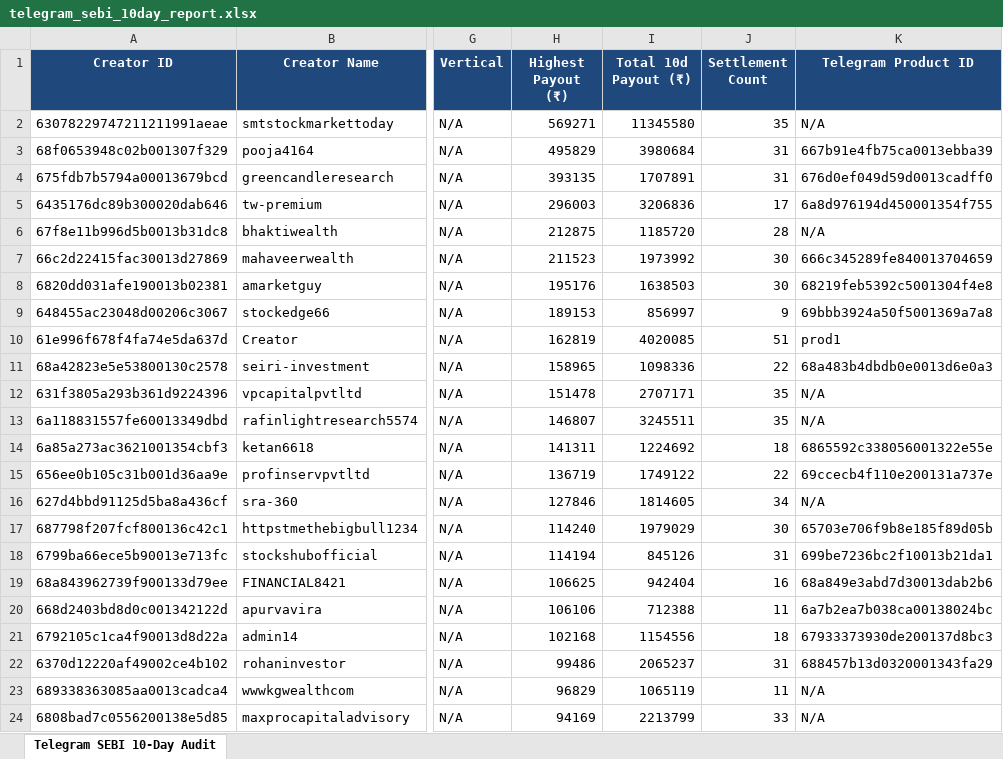
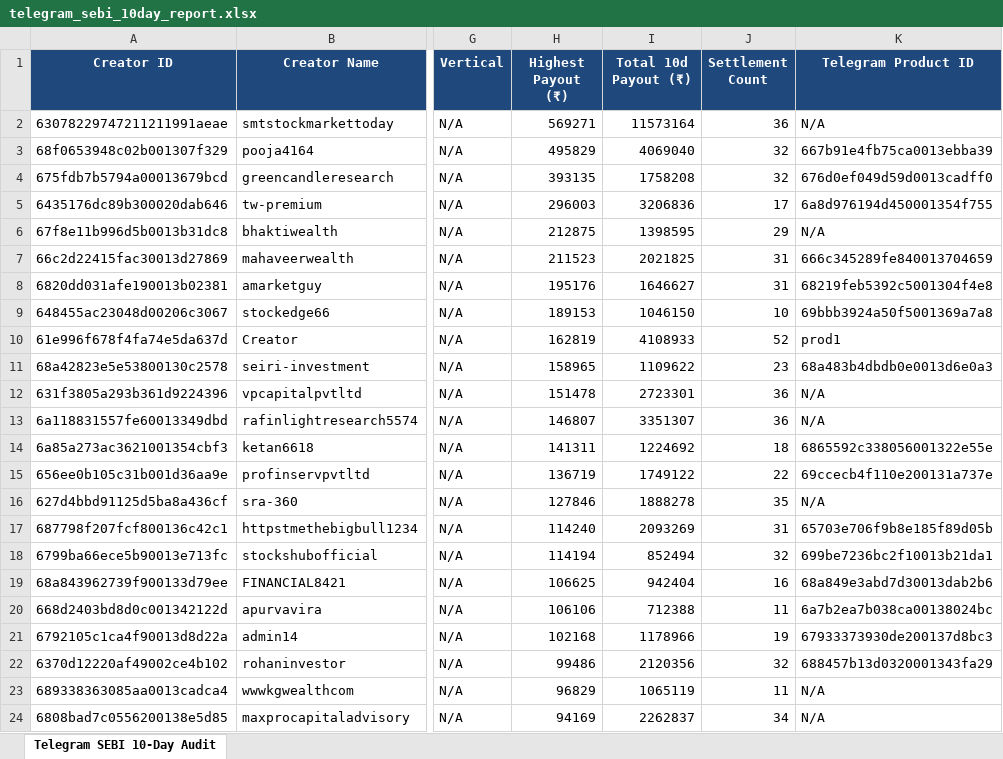
Before and after one commit to mohitkr04/cosmofeed_settlement, an Excel workbook: reports/telegram_sebi_10day_report.xlsx, sheet Telegram SEBI 10-Day Audit, drawn as a sheet; only a part is shown, gaps mark what is left out; values as stored, in another font and other column widths than the file's, no borders; the diff covers the shown part only; the diff names each change by its address in the sheet, - before the commit and + after, or states it on an @@ line.

```diff
--- a/reports/telegram_sebi_10day_report.xlsx (sheet Telegram SEBI 10-Day Audit)
+++ b/reports/telegram_sebi_10day_report.xlsx (sheet Telegram SEBI 10-Day Audit)
-I2 (Total 10d Payout (₹)): 11345580
+I2 (Total 10d Payout (₹)): 11573164
-J2 (Settlement Count): 35
+J2 (Settlement Count): 36
-I3 (Total 10d Payout (₹)): 3980684
+I3 (Total 10d Payout (₹)): 4069040
-J3:J4 (Settlement Count): 31
+J3:J4 (Settlement Count): 32
-I4 (Total 10d Payout (₹)): 1707891
+I4 (Total 10d Payout (₹)): 1758208
-I6 (Total 10d Payout (₹)): 1185720
+I6 (Total 10d Payout (₹)): 1398595
-J6 (Settlement Count): 28
+J6 (Settlement Count): 29
-I7 (Total 10d Payout (₹)): 1973992
+I7 (Total 10d Payout (₹)): 2021825
-J7:J8 (Settlement Count): 30
+J7:J8 (Settlement Count): 31
-I8 (Total 10d Payout (₹)): 1638503
+I8 (Total 10d Payout (₹)): 1646627
-I9 (Total 10d Payout (₹)): 856997
+I9 (Total 10d Payout (₹)): 1046150
-J9 (Settlement Count): 9
+J9 (Settlement Count): 10
-I10 (Total 10d Payout (₹)): 4020085
+I10 (Total 10d Payout (₹)): 4108933
-J10 (Settlement Count): 51
+J10 (Settlement Count): 52
-I11 (Total 10d Payout (₹)): 1098336
+I11 (Total 10d Payout (₹)): 1109622
-J11 (Settlement Count): 22
+J11 (Settlement Count): 23
-I12 (Total 10d Payout (₹)): 2707171
+I12 (Total 10d Payout (₹)): 2723301
-J12:J13 (Settlement Count): 35
+J12:J13 (Settlement Count): 36
-I13 (Total 10d Payout (₹)): 3245511
+I13 (Total 10d Payout (₹)): 3351307
-I16 (Total 10d Payout (₹)): 1814605
+I16 (Total 10d Payout (₹)): 1888278
-J16 (Settlement Count): 34
+J16 (Settlement Count): 35
-I17 (Total 10d Payout (₹)): 1979029
+I17 (Total 10d Payout (₹)): 2093269
-J17 (Settlement Count): 30
+J17 (Settlement Count): 31
-I18 (Total 10d Payout (₹)): 845126
+I18 (Total 10d Payout (₹)): 852494
-J18 (Settlement Count): 31
+J18 (Settlement Count): 32
-I21 (Total 10d Payout (₹)): 1154556
+I21 (Total 10d Payout (₹)): 1178966
-J21 (Settlement Count): 18
+J21 (Settlement Count): 19
-I22 (Total 10d Payout (₹)): 2065237
+I22 (Total 10d Payout (₹)): 2120356
-J22 (Settlement Count): 31
+J22 (Settlement Count): 32
-I24 (Total 10d Payout (₹)): 2213799
+I24 (Total 10d Payout (₹)): 2262837
-J24 (Settlement Count): 33
+J24 (Settlement Count): 34
```
Also changed, not shown: 610 edited cells elsewhere in this sheet, data/non_sebi_creators_cumulative.xlsx, 11 other files.
